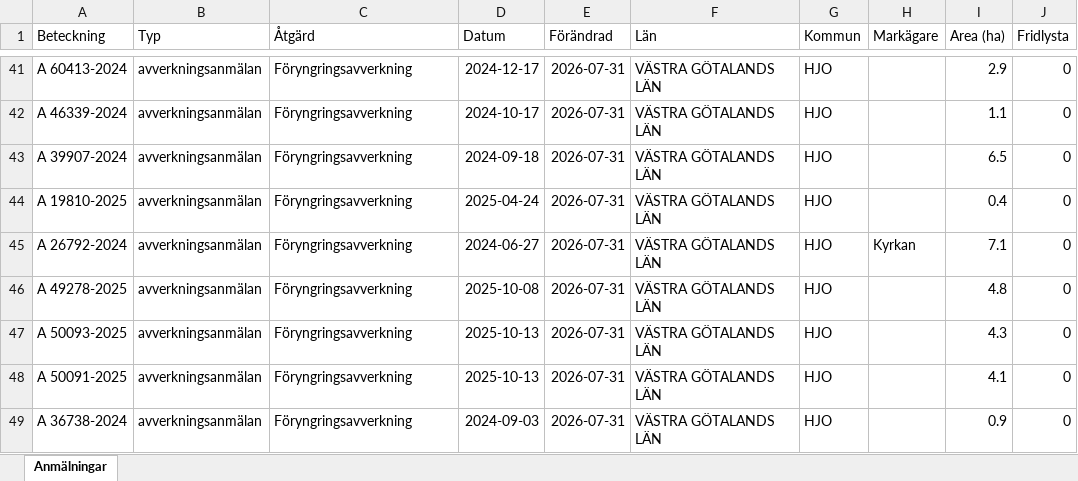
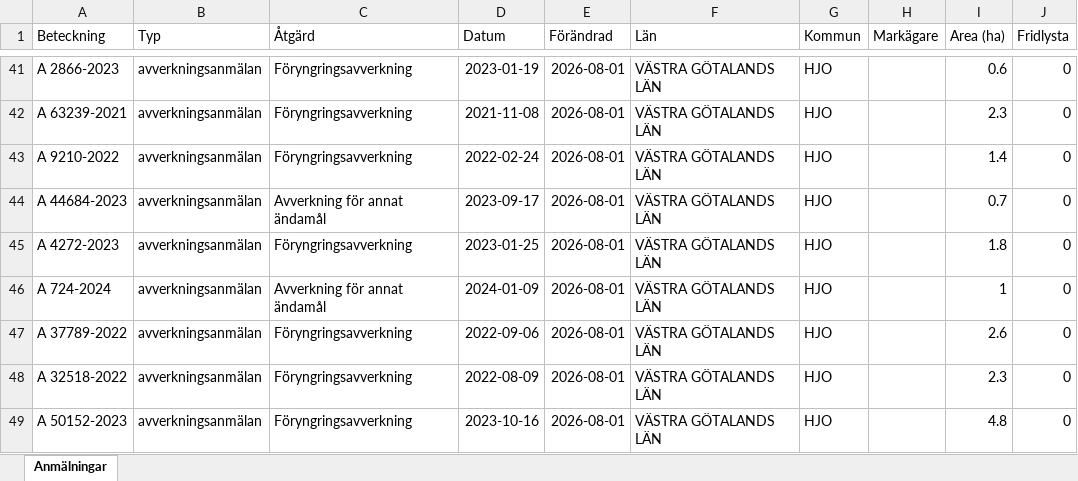
Before and after one commit to klasma/Logging_1497, an Excel workbook: Översikt HJO.xlsx, sheet Anmälningar, drawn as a sheet; only a part is shown, gaps mark what is left out; values as stored, in another font and other column widths than the file's, no borders; the diff covers the shown part only; the diff names each change by its address in the sheet, - before the commit and + after, or states it on an @@ line.

```diff
--- a/Översikt HJO.xlsx (sheet Anmälningar)
+++ b/Översikt HJO.xlsx (sheet Anmälningar)
-A41 (Beteckning): A 60413-2024
+A41 (Beteckning): A 2866-2023
-D41 (Datum): 2024-12-17
+D41 (Datum): 2023-01-19
-E41:E49 (Förändrad): 2026-07-31
+E41:E49 (Förändrad): 2026-08-01
-I41 (Area (ha)): 2.9
+I41 (Area (ha)): 0.6
-A42 (Beteckning): A 46339-2024
+A42 (Beteckning): A 63239-2021
-D42 (Datum): 2024-10-17
+D42 (Datum): 2021-11-08
-I42 (Area (ha)): 1.1
+I42 (Area (ha)): 2.3
-A43 (Beteckning): A 39907-2024
+A43 (Beteckning): A 9210-2022
-D43 (Datum): 2024-09-18
+D43 (Datum): 2022-02-24
-I43 (Area (ha)): 6.5
+I43 (Area (ha)): 1.4
-A44 (Beteckning): A 19810-2025
+A44 (Beteckning): A 44684-2023
-C44 (Åtgärd): Föryngringsavverkning
+C44 (Åtgärd): Avverkning för annat ändamål
-D44 (Datum): 2025-04-24
+D44 (Datum): 2023-09-17
-I44 (Area (ha)): 0.4
+I44 (Area (ha)): 0.7
-A45 (Beteckning): A 26792-2024
+A45 (Beteckning): A 4272-2023
-D45 (Datum): 2024-06-27
+D45 (Datum): 2023-01-25
-H45 (Markägare): Kyrkan
+H45 (Markägare): (empty)
-I45 (Area (ha)): 7.1
+I45 (Area (ha)): 1.8
-A46 (Beteckning): A 49278-2025
+A46 (Beteckning): A 724-2024
-C46 (Åtgärd): Föryngringsavverkning
+C46 (Åtgärd): Avverkning för annat ändamål
-D46 (Datum): 2025-10-08
+D46 (Datum): 2024-01-09
-I46 (Area (ha)): 4.8
+I46 (Area (ha)): 1
-A47 (Beteckning): A 50093-2025
+A47 (Beteckning): A 37789-2022
-D47 (Datum): 2025-10-13
+D47 (Datum): 2022-09-06
-I47 (Area (ha)): 4.3
+I47 (Area (ha)): 2.6
-A48 (Beteckning): A 50091-2025
+A48 (Beteckning): A 32518-2022
-D48 (Datum): 2025-10-13
+D48 (Datum): 2022-08-09
-I48 (Area (ha)): 4.1
+I48 (Area (ha)): 2.3
-A49 (Beteckning): A 36738-2024
+A49 (Beteckning): A 50152-2023
-D49 (Datum): 2024-09-03
+D49 (Datum): 2023-10-16
-I49 (Area (ha)): 0.9
+I49 (Area (ha)): 4.8
```
Also changed, not shown: 533 edited cells elsewhere in this sheet, artfynd/A 10014-2025 artfynd.xlsx, artfynd/A 26270-2024 artfynd.xlsx, 29 other files.
